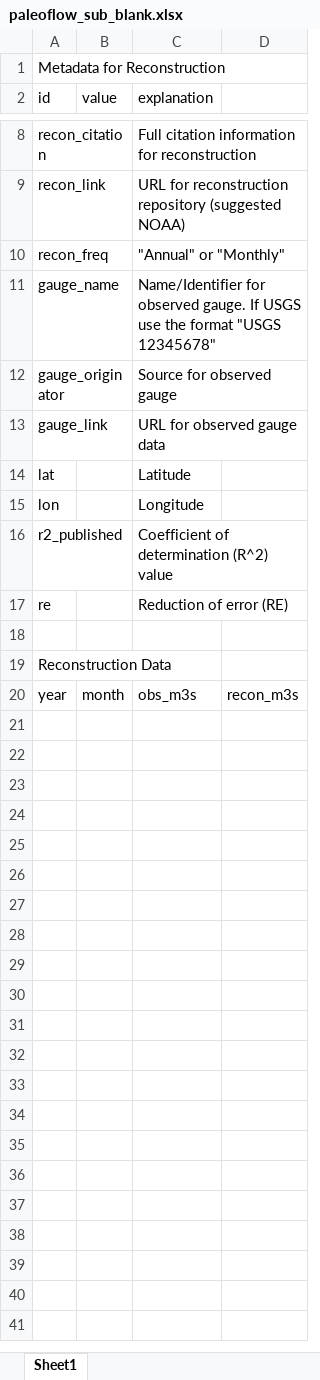
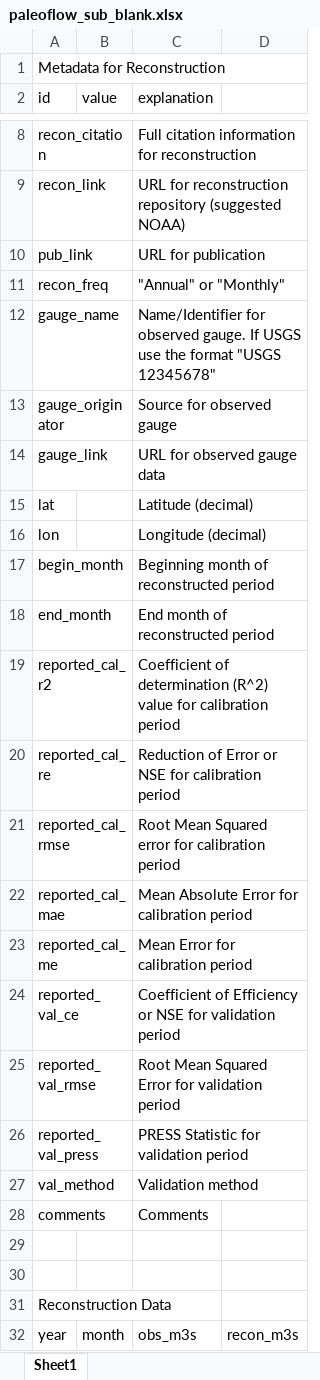
Before and after one commit to jstagge/paleo_flow_shiny, an Excel workbook: code/paleo_flow/www/docs/paleoflow_sub_blank.xlsx, sheet Sheet1, drawn as a sheet; only a part is shown, gaps mark what is left out; values as stored, in another font and other column widths than the file's, no borders; removed rows and columns are numbered as before the commit, all else as after; the diff names each change by its address in the sheet, - before the commit and + after, or states it on an @@ line.

```diff
--- a/code/paleo_flow/www/docs/paleoflow_sub_blank.xlsx (sheet Sheet1)
+++ b/code/paleo_flow/www/docs/paleoflow_sub_blank.xlsx (sheet Sheet1)
+row 10: pub_link |  | URL for publication
-C15 (explanation): Latitude
+C15 (explanation): Latitude (decimal)
-C16 (explanation): Longitude
+C16 (explanation): Longitude (decimal)
-row 16: r2_published |  | Coefficient of determination (R^2) value
+row 17: begin_month |  | Beginning month of reconstructed period
+row 18: end_month |  | End month of reconstructed period
+row 19: reported_cal_r2 |  | Coefficient of determination (R^2) value for calibration period
+row 20: reported_cal_re |  | Reduction of Error or NSE for calibration period
+row 21: reported_cal_rmse |  | Root Mean Squared error for calibration period
+row 22: reported_cal_mae |  | Mean Absolute Error for calibration period
+row 23: reported_cal_me |  | Mean Error for calibration period
+row 24: reported_val_ce |  | Coefficient of Efficiency or NSE for validation period
+row 25: reported_val_rmse |  | Root Mean Squared Error for validation period
+row 26: reported_val_press |  | PRESS Statistic for validation period
+row 27: val_method |  | Validation method
+row 28: comments |  | Comments
-row 29: re |  | Reduction of error (RE)
+row 29: (empty)
```
Also changed, not shown: 7 other files.
